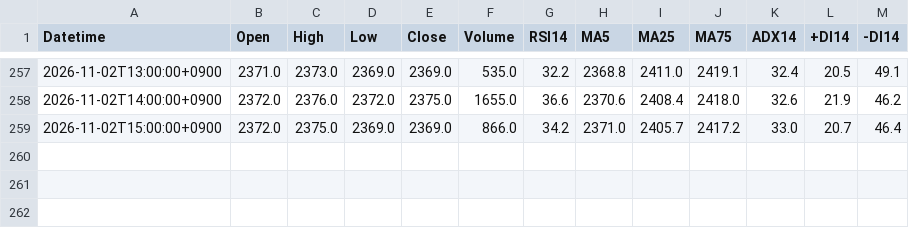
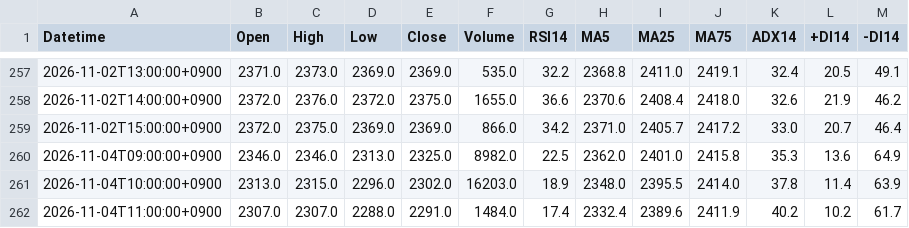
Before and after one commit to yamaccu/marketdata, a CSV file: data/2237_1h.csv, drawn as a sheet; only a part is shown, gaps mark what is left out; the diff names each change by its address in the sheet, - before the commit and + after, or states it on an @@ line.

```diff
--- a/data/2237_1h.csv
+++ b/data/2237_1h.csv
+row 260: 2026-11-04T09:00:00+0900 | 2346.0 | 2346.0 | 2313.0 | 2325.0 | 8982.0 | 22.5 | 2362.0 | 2401.0 | 2415.8 | 35.3 | 13.6 | 64.9
+row 261: 2026-11-04T10:00:00+0900 | 2313.0 | 2315.0 | 2296.0 | 2302.0 | 16203.0 | 18.9 | 2348.0 | 2395.5 | 2414.0 | 37.8 | 11.4 | 63.9
+row 262: 2026-11-04T11:00:00+0900 | 2307.0 | 2307.0 | 2288.0 | 2291.0 | 1484.0 | 17.4 | 2332.4 | 2389.6 | 2411.9 | 40.2 | 10.2 | 61.7
```
Also changed, not shown: data/1579_1h.csv, data/2249_1h.csv, 19 other files.
